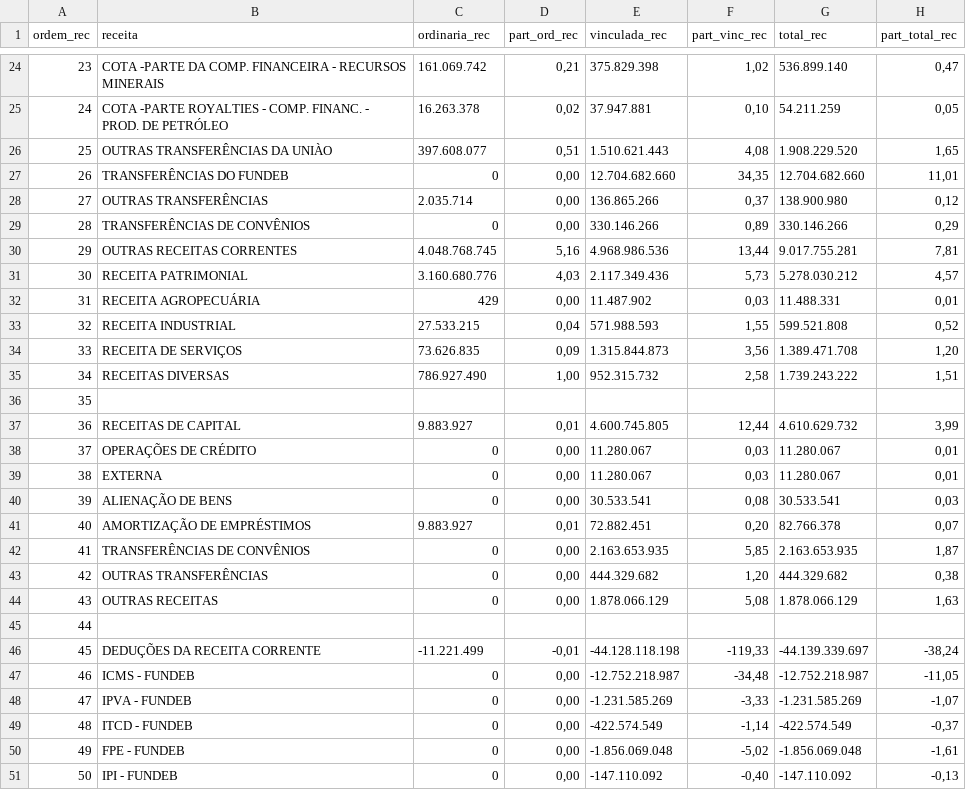
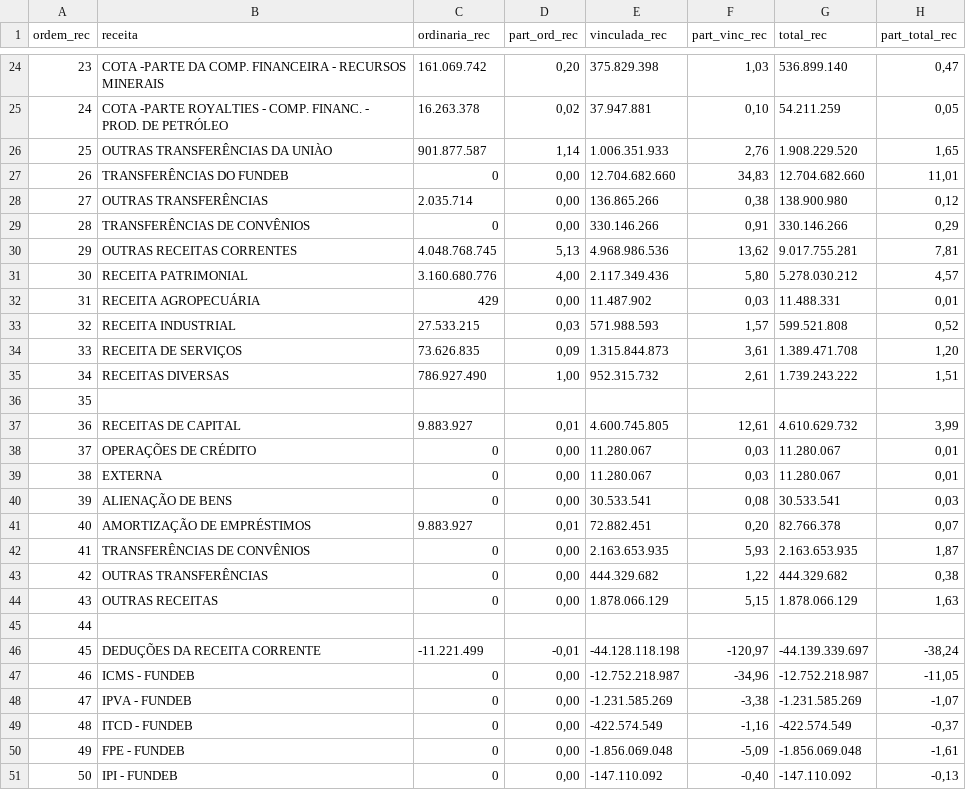
Before and after one commit to splor-mg/volumes-loa, a CSV file: utils/suporte/V1/painel_rec2025.csv, drawn as a sheet; only a part is shown, gaps mark what is left out; the diff covers the shown part only.

```diff
--- a/utils/suporte/V1/painel_rec2025.csv
+++ b/utils/suporte/V1/painel_rec2025.csv
@@ -24,15 +24,15 @@
-"23";"    COTA -PARTE DA COMP. FINANCEIRA - RECURSOS MINERAIS";"161.069.742";"0,21";"375.829.398";"1,02";"536.899.140";"0,47"
+"23";"    COTA -PARTE DA COMP. FINANCEIRA - RECURSOS MINERAIS";"161.069.742";"0,20";"375.829.398";"1,03";"536.899.140";"0,47"
 "24";"    COTA -PARTE ROYALTIES - COMP. FINANC. - PROD. DE PETRÓLEO";"16.263.378";"0,02";"37.947.881";"0,10";"54.211.259";"0,05"
-"25";"    OUTRAS TRANSFERÊNCIAS DA UNIÀO";"397.608.077";"0,51";"1.510.621.443";"4,08";"1.908.229.520";"1,65"
-"26";"  TRANSFERÊNCIAS DO FUNDEB";"             0";"0,00";"12.704.682.660";"34,35";"12.704.682.660";"11,01"
-"27";"  OUTRAS TRANSFERÊNCIAS";"2.035.714";"0,00";"136.865.266";"0,37";"138.900.980";"0,12"
-"28";"  TRANSFERÊNCIAS DE CONVÊNIOS";"             0";"0,00";"330.146.266";"0,89";"330.146.266";"0,29"
-"29";"  OUTRAS RECEITAS CORRENTES";"4.048.768.745";"5,16";"4.968.986.536";"13,44";"9.017.755.281";"7,81"
-"30";"    RECEITA PATRIMONIAL";"3.160.680.776";"4,03";"2.117.349.436";"5,73";"5.278.030.212";"4,57"
+"25";"    OUTRAS TRANSFERÊNCIAS DA UNIÀO";"901.877.587";"1,14";"1.006.351.933";"2,76";"1.908.229.520";"1,65"
+"26";"  TRANSFERÊNCIAS DO FUNDEB";"             0";"0,00";"12.704.682.660";"34,83";"12.704.682.660";"11,01"
+"27";"  OUTRAS TRANSFERÊNCIAS";"2.035.714";"0,00";"136.865.266";"0,38";"138.900.980";"0,12"
+"28";"  TRANSFERÊNCIAS DE CONVÊNIOS";"             0";"0,00";"330.146.266";"0,91";"330.146.266";"0,29"
+"29";"  OUTRAS RECEITAS CORRENTES";"4.048.768.745";"5,13";"4.968.986.536";"13,62";"9.017.755.281";"7,81"
+"30";"    RECEITA PATRIMONIAL";"3.160.680.776";"4,00";"2.117.349.436";"5,80";"5.278.030.212";"4,57"
 "31";"    RECEITA AGROPECUÁRIA";"429";"0,00";"11.487.902";"0,03";"11.488.331";"0,01"
-"32";"    RECEITA INDUSTRIAL";"27.533.215";"0,04";"571.988.593";"1,55";"599.521.808";"0,52"
-"33";"    RECEITA DE SERVIÇOS";"73.626.835";"0,09";"1.315.844.873";"3,56";"1.389.471.708";"1,20"
-"34";"    RECEITAS DIVERSAS";"786.927.490";"1,00";"952.315.732";"2,58";"1.739.243.222";"1,51"
+"32";"    RECEITA INDUSTRIAL";"27.533.215";"0,03";"571.988.593";"1,57";"599.521.808";"0,52"
+"33";"    RECEITA DE SERVIÇOS";"73.626.835";"0,09";"1.315.844.873";"3,61";"1.389.471.708";"1,20"
+"34";"    RECEITAS DIVERSAS";"786.927.490";"1,00";"952.315.732";"2,61";"1.739.243.222";"1,51"
 "35";"";"";"";"";"";"";""
-"36";"RECEITAS DE CAPITAL";"9.883.927";"0,01";"4.600.745.805";"12,44";"4.610.629.732";"3,99"
+"36";"RECEITAS DE CAPITAL";"9.883.927";"0,01";"4.600.745.805";"12,61";"4.610.629.732";"3,99"
 "37";"  OPERAÇÕES DE CRÉDITO";"             0";"0,00";"11.280.067";"0,03";"11.280.067";"0,01"
@@ -41,11 +41,11 @@
 "40";"  AMORTIZAÇÃO DE EMPRÉSTIMOS";"9.883.927";"0,01";"72.882.451";"0,20";"82.766.378";"0,07"
-"41";"  TRANSFERÊNCIAS DE CONVÊNIOS";"             0";"0,00";"2.163.653.935";"5,85";"2.163.653.935";"1,87"
-"42";"  OUTRAS TRANSFERÊNCIAS";"             0";"0,00";"444.329.682";"1,20";"444.329.682";"0,38"
-"43";"  OUTRAS RECEITAS";"             0";"0,00";"1.878.066.129";"5,08";"1.878.066.129";"1,63"
+"41";"  TRANSFERÊNCIAS DE CONVÊNIOS";"             0";"0,00";"2.163.653.935";"5,93";"2.163.653.935";"1,87"
+"42";"  OUTRAS TRANSFERÊNCIAS";"             0";"0,00";"444.329.682";"1,22";"444.329.682";"0,38"
+"43";"  OUTRAS RECEITAS";"             0";"0,00";"1.878.066.129";"5,15";"1.878.066.129";"1,63"
 "44";"";"";"";"";"";"";""
-"45";"DEDUÇÕES DA RECEITA CORRENTE";"-11.221.499";"-0,01";"-44.128.118.198";"-119,33";"-44.139.339.697";"-38,24"
-"46";"    ICMS - FUNDEB";"             0";"0,00";"-12.752.218.987";"-34,48";"-12.752.218.987";"-11,05"
-"47";"    IPVA - FUNDEB";"             0";"0,00";"-1.231.585.269";"-3,33";"-1.231.585.269";"-1,07"
-"48";"    ITCD - FUNDEB";"             0";"0,00";"-422.574.549";"-1,14";"-422.574.549";"-0,37"
-"49";"    FPE - FUNDEB";"             0";"0,00";"-1.856.069.048";"-5,02";"-1.856.069.048";"-1,61"
+"45";"DEDUÇÕES DA RECEITA CORRENTE";"-11.221.499";"-0,01";"-44.128.118.198";"-120,97";"-44.139.339.697";"-38,24"
+"46";"    ICMS - FUNDEB";"             0";"0,00";"-12.752.218.987";"-34,96";"-12.752.218.987";"-11,05"
+"47";"    IPVA - FUNDEB";"             0";"0,00";"-1.231.585.269";"-3,38";"-1.231.585.269";"-1,07"
+"48";"    ITCD - FUNDEB";"             0";"0,00";"-422.574.549";"-1,16";"-422.574.549";"-0,37"
+"49";"    FPE - FUNDEB";"             0";"0,00";"-1.856.069.048";"-5,09";"-1.856.069.048";"-1,61"
 "50";"    IPI - FUNDEB";"             0";"0,00";"-147.110.092";"-0,40";"-147.110.092";"-0,13"
```
Also changed, not shown: 39 edited cells elsewhere in this file, utils/suporte/V1/painel_desp2025.csv, volume1/data/T1_DEMONSTRATIVO_CONSOLIDADO_ORCAMENTO_FISCAL.csv, 13 other files.
